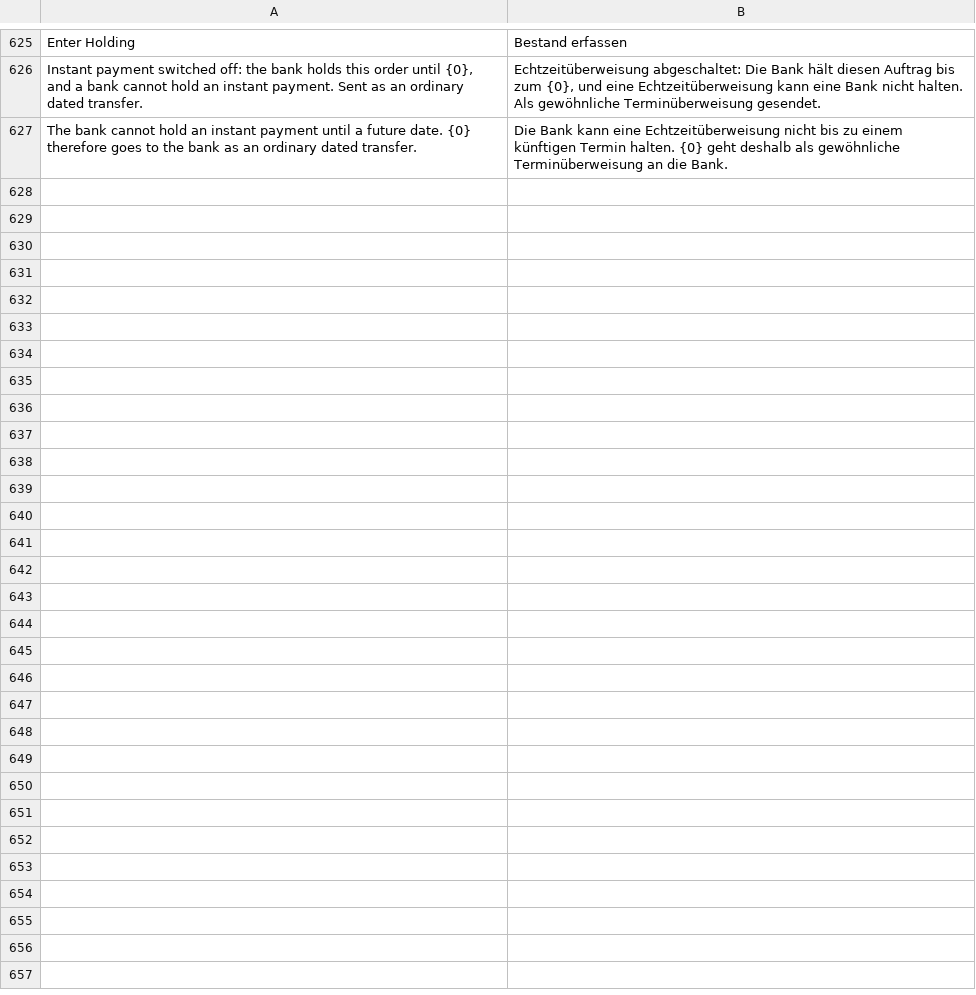
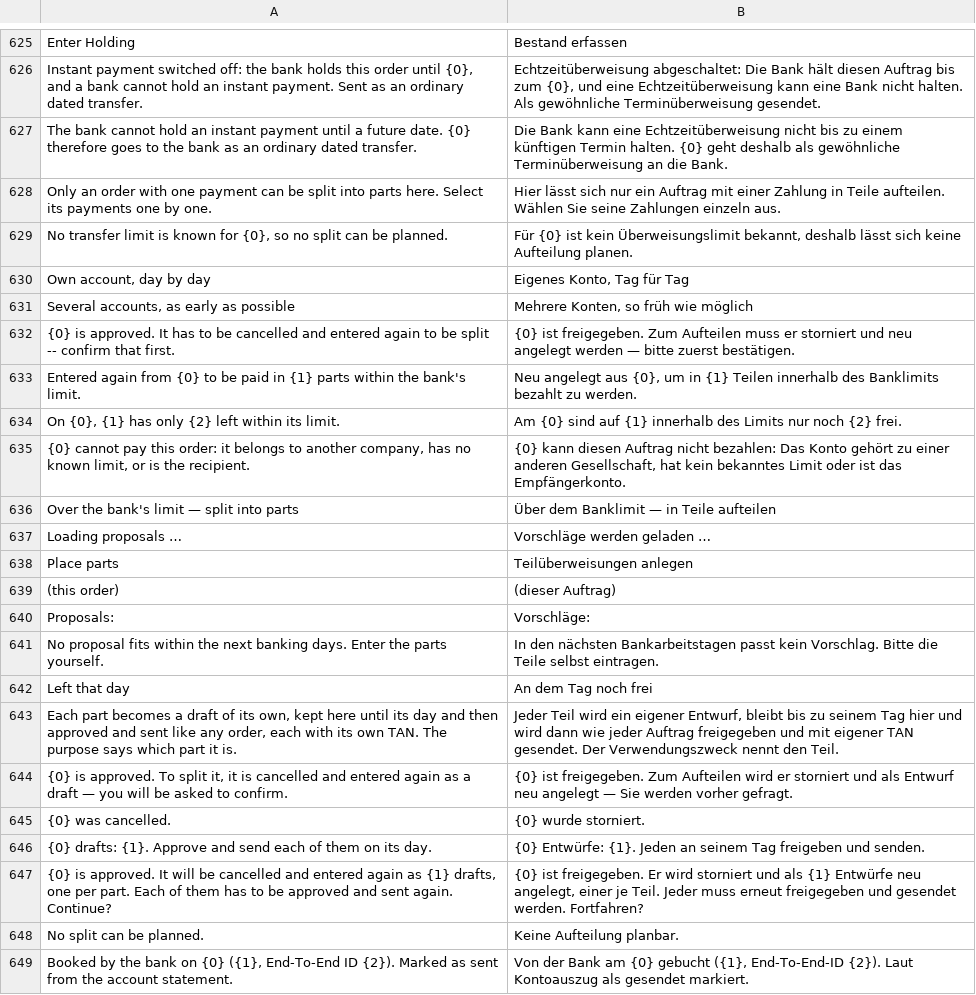
Before and after one commit to AlexanderF123/kefiya, a CSV file: kefiya/translations/de.csv, drawn as a sheet; only a part is shown, gaps mark what is left out; the diff names each change by its address in the sheet, - before the commit and + after, or states it on an @@ line.

```diff
--- a/kefiya/translations/de.csv
+++ b/kefiya/translations/de.csv
+row 628: Only an order with one payment can be split into parts here. Select its payments one by one. | Hier lässt sich nur ein Auftrag mit einer Zahlung in Teile aufteilen. Wählen Sie seine Zahlungen einzeln aus.
+row 629: No transfer limit is known for {0}, so no split can be planned. | Für {0} ist kein Überweisungslimit bekannt, deshalb lässt sich keine Aufteilung planen.
+row 630: Own account, day by day | Eigenes Konto, Tag für Tag
+row 631: Several accounts, as early as possible | Mehrere Konten, so früh wie möglich
+row 632: {0} is approved. It has to be cancelled and entered again to be split -- confirm that first. | {0} ist freigegeben. Zum Aufteilen muss er storniert und neu angelegt werden — bitte zuerst bestätigen.
+row 633: Entered again from {0} to be paid in {1} parts within the bank's limit. | Neu angelegt aus {0}, um in {1} Teilen innerhalb des Banklimits bezahlt zu werden.
+row 634: On {0}, {1} has only {2} left within its limit. | Am {0} sind auf {1} innerhalb des Limits nur noch {2} frei.
+row 635: {0} cannot pay this order: it belongs to another company, has no known limit, or is the recipient. | {0} kann diesen Auftrag nicht bezahlen: Das Konto gehört zu einer anderen Gesellschaft, hat kein bekanntes Limit oder ist das Empfängerkonto.
+row 636: Over the bank's limit — split into parts | Über dem Banklimit — in Teile aufteilen
+row 637: Loading proposals … | Vorschläge werden geladen …
+row 638: Place parts | Teilüberweisungen anlegen
+row 639: (this order) | (dieser Auftrag)
+row 640: Proposals: | Vorschläge:
+row 641: No proposal fits within the next banking days. Enter the parts yourself. | In den nächsten Bankarbeitstagen passt kein Vorschlag. Bitte die Teile selbst eintragen.
+row 642: Left that day | An dem Tag noch frei
+row 643: Each part becomes a draft of its own, kept here until its day and then approved and sent like any order, each with its own TAN. The purpose says which part it is. | Jeder Teil wird ein eigener Entwurf, bleibt bis zu seinem Tag hier und wird dann wie jeder Auftrag freigegeben und mit eigener TAN gesendet. Der Verwendungszweck nennt den Teil.
+row 644: {0} is approved. To split it, it is cancelled and entered again as a draft — you will be asked to confirm. | {0} ist freigegeben. Zum Aufteilen wird er storniert und als Entwurf neu angelegt — Sie werden vorher gefragt.
+row 645: {0} was cancelled. | {0} wurde storniert.
+row 646: {0} drafts: {1}. Approve and send each of them on its day. | {0} Entwürfe: {1}. Jeden an seinem Tag freigeben und senden.
+row 647: {0} is approved. It will be cancelled and entered again as {1} drafts, one per part. Each of them has to be approved and sent again. Continue? | {0} ist freigegeben. Er wird storniert und als {1} Entwürfe neu angelegt, einer je Teil. Jeder muss erneut freigegeben und gesendet werden. Fortfahren?
+row 648: No split can be planned. | Keine Aufteilung planbar.
+row 649: Booked by the bank on {0} ({1}, End-To-End ID {2}). Marked as sent from the account statement. | Von der Bank am {0} gebucht ({1}, End-To-End-ID {2}). Laut Kontoauszug als gesendet markiert.
```
Also changed, not shown: 7 other files.
